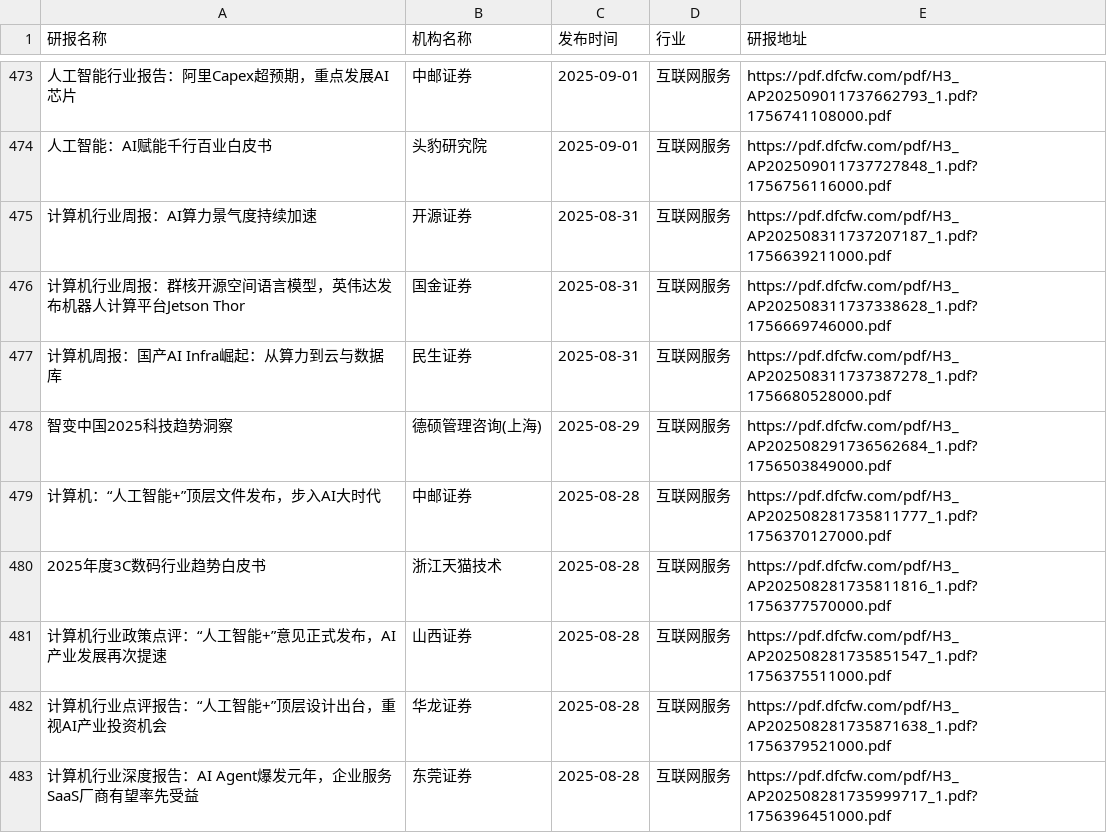
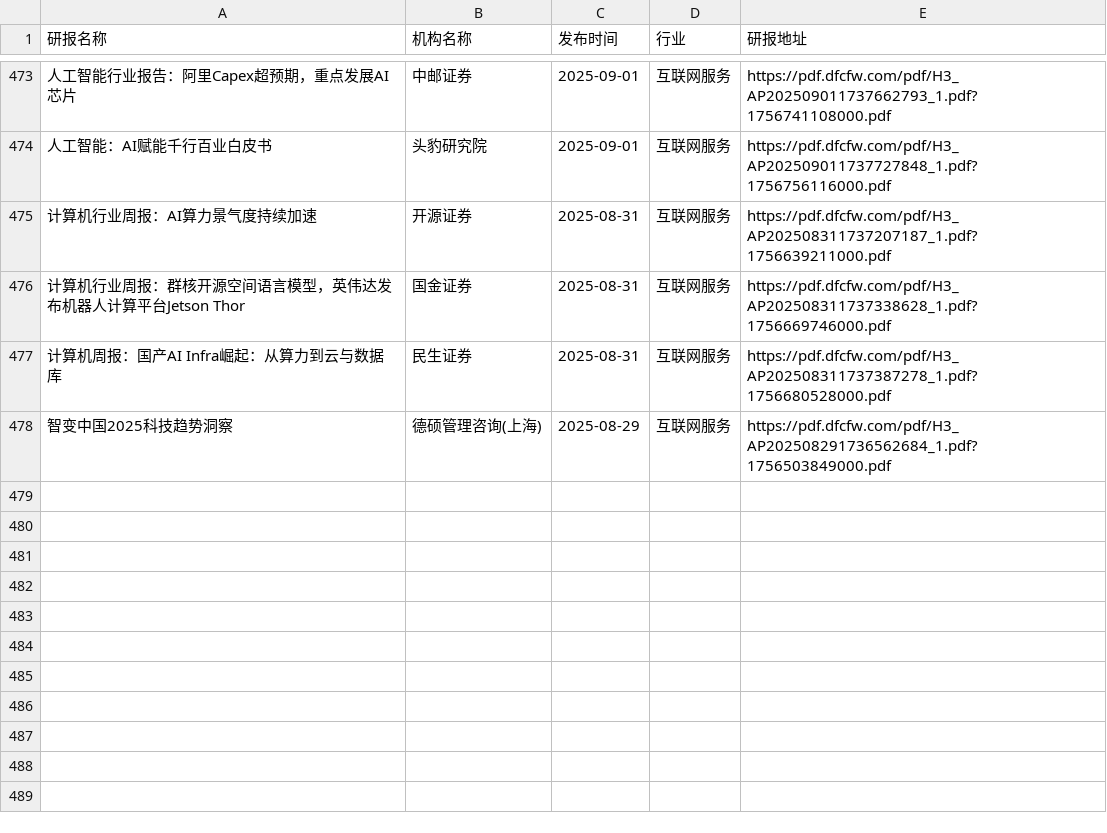
Before and after one commit to yueshandewu/dongcai_report, a CSV file: eastmoney/互联网服务.csv, drawn as a sheet; only a part is shown, gaps mark what is left out; the diff names each change by its address in the sheet, - before the commit and + after, or states it on an @@ line.

```diff
--- a/eastmoney/互联网服务.csv
+++ b/eastmoney/互联网服务.csv
-row 479: 计算机：“人工智能+”顶层文件发布，步入AI大时代 | 中邮证券 | 2025-08-28 | 互联网服务 | https://pdf.dfcfw.com/pdf/H3_AP202508281735811777_1.pdf?1756370127000.pdf
-row 480: 2025年度3C数码行业趋势白皮书 | 浙江天猫技术 | 2025-08-28 | 互联网服务 | https://pdf.dfcfw.com/pdf/H3_AP202508281735811816_1.pdf?1756377570000.pdf
-row 481: 计算机行业政策点评：“人工智能+”意见正式发布，AI产业发展再次提速 | 山西证券 | 2025-08-28 | 互联网服务 | https://pdf.dfcfw.com/pdf/H3_AP202508281735851547_1.pdf?1756375511000.pdf
-row 482: 计算机行业点评报告：“人工智能+”顶层设计出台，重视AI产业投资机会 | 华龙证券 | 2025-08-28 | 互联网服务 | https://pdf.dfcfw.com/pdf/H3_AP202508281735871638_1.pdf?1756379521000.pdf
-row 483: 计算机行业深度报告：AI Agent爆发元年，企业服务SaaS厂商有望率先受益 | 东莞证券 | 2025-08-28 | 互联网服务 | https://pdf.dfcfw.com/pdf/H3_AP202508281735999717_1.pdf?1756396451000.pdf
```
Also changed, not shown: eastmoney/养殖业.csv, eastmoney/半导体.csv, 41 other files.
